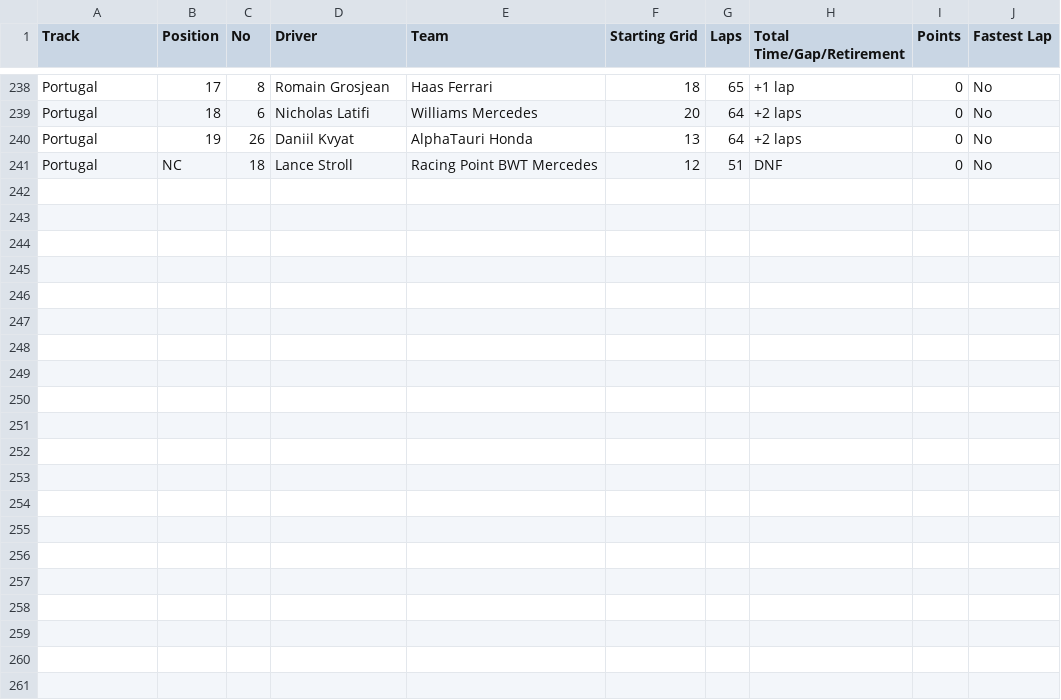
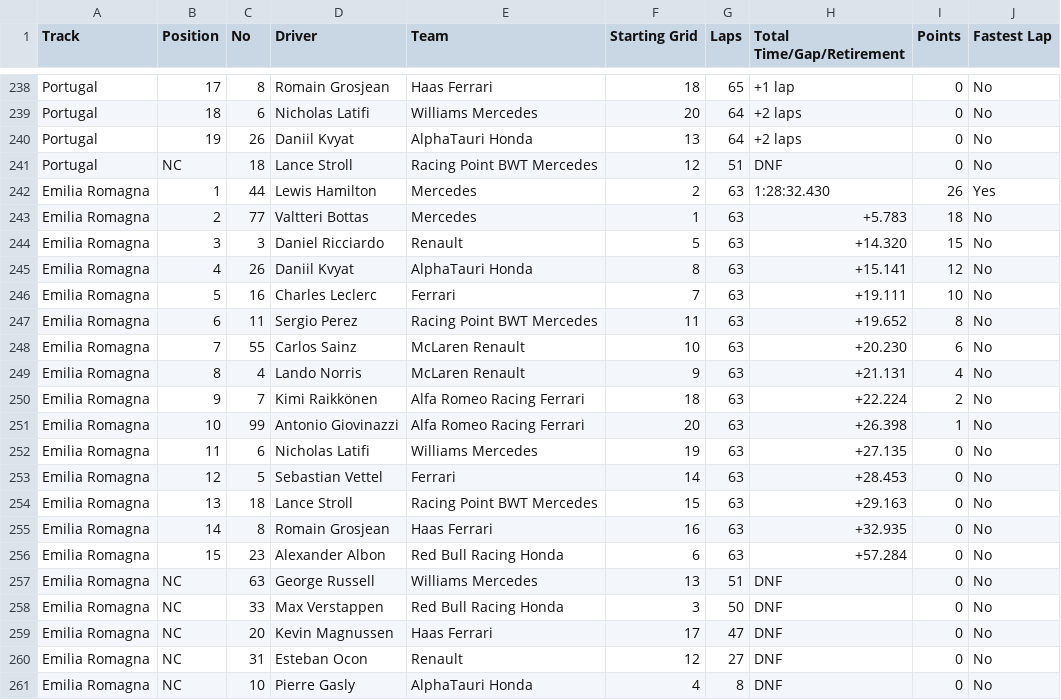
Before and after one commit to toUpperCase78/formula1-datasets, a CSV file: formula1_2020season_raceResults.csv, drawn as a sheet; only a part is shown, gaps mark what is left out; the diff names each change by its address in the sheet, - before the commit and + after, or states it on an @@ line.

Commit message:
F1 2020 Season Race Results (13/17 Races)

```diff
--- a/formula1_2020season_raceResults.csv
+++ b/formula1_2020season_raceResults.csv
+row 242: Emilia Romagna | 1 | 44 | Lewis Hamilton | Mercedes | 2 | 63 | 1:28:32.430 | 26 | Yes
+row 243: Emilia Romagna | 2 | 77 | Valtteri Bottas | Mercedes | 1 | 63 | +5.783 | 18 | No
+row 244: Emilia Romagna | 3 | 3 | Daniel Ricciardo | Renault | 5 | 63 | +14.320 | 15 | No
+row 245: Emilia Romagna | 4 | 26 | Daniil Kvyat | AlphaTauri Honda | 8 | 63 | +15.141 | 12 | No
+row 246: Emilia Romagna | 5 | 16 | Charles Leclerc | Ferrari | 7 | 63 | +19.111 | 10 | No
+row 247: Emilia Romagna | 6 | 11 | Sergio Perez | Racing Point BWT Mercedes | 11 | 63 | +19.652 | 8 | No
+row 248: Emilia Romagna | 7 | 55 | Carlos Sainz | McLaren Renault | 10 | 63 | +20.230 | 6 | No
+row 249: Emilia Romagna | 8 | 4 | Lando Norris | McLaren Renault | 9 | 63 | +21.131 | 4 | No
+row 250: Emilia Romagna | 9 | 7 | Kimi Raikkönen | Alfa Romeo Racing Ferrari | 18 | 63 | +22.224 | 2 | No
+row 251: Emilia Romagna | 10 | 99 | Antonio Giovinazzi | Alfa Romeo Racing Ferrari | 20 | 63 | +26.398 | 1 | No
+row 252: Emilia Romagna | 11 | 6 | Nicholas Latifi | Williams Mercedes | 19 | 63 | +27.135 | 0 | No
+row 253: Emilia Romagna | 12 | 5 | Sebastian Vettel | Ferrari | 14 | 63 | +28.453 | 0 | No
+row 254: Emilia Romagna | 13 | 18 | Lance Stroll | Racing Point BWT Mercedes | 15 | 63 | +29.163 | 0 | No
+row 255: Emilia Romagna | 14 | 8 | Romain Grosjean | Haas Ferrari | 16 | 63 | +32.935 | 0 | No
+row 256: Emilia Romagna | 15 | 23 | Alexander Albon | Red Bull Racing Honda | 6 | 63 | +57.284 | 0 | No
+row 257: Emilia Romagna | NC | 63 | George Russell | Williams Mercedes | 13 | 51 | DNF | 0 | No
+row 258: Emilia Romagna | NC | 33 | Max Verstappen | Red Bull Racing Honda | 3 | 50 | DNF | 0 | No
+row 259: Emilia Romagna | NC | 20 | Kevin Magnussen | Haas Ferrari | 17 | 47 | DNF | 0 | No
+row 260: Emilia Romagna | NC | 31 | Esteban Ocon | Renault | 12 | 27 | DNF | 0 | No
+row 261: Emilia Romagna | NC | 10 | Pierre Gasly | AlphaTauri Honda | 4 | 8 | DNF | 0 | No
```
